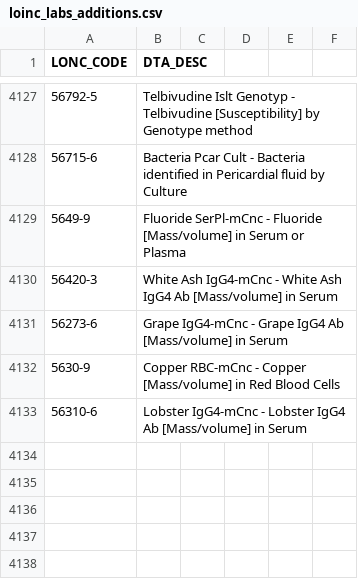
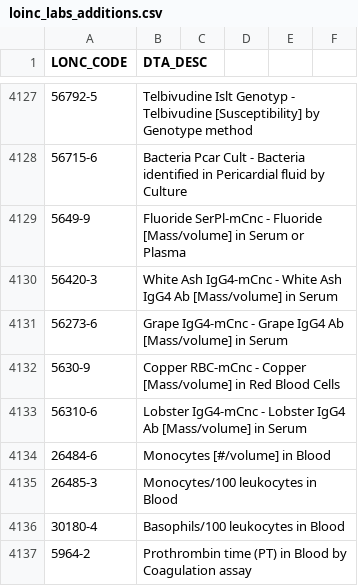
Before and after one commit to the-mad-statter/wustl-redcap-loinc, a CSV file: loinc_labs_additions.csv, drawn as a sheet; only a part is shown, gaps mark what is left out; the diff names each change by its address in the sheet, - before the commit and + after, or states it on an @@ line.

Commit message:
+4 codes for BMT project

```diff
--- a/loinc_labs_additions.csv
+++ b/loinc_labs_additions.csv
+row 4134: 26484-6 | Monocytes [#/volume] in Blood
+row 4135: 26485-3 | Monocytes/100 leukocytes in Blood
+row 4136: 30180-4 | Basophils/100 leukocytes in Blood
+row 4137: 5964-2 | Prothrombin time (PT) in Blood by Coagulation assay
```
